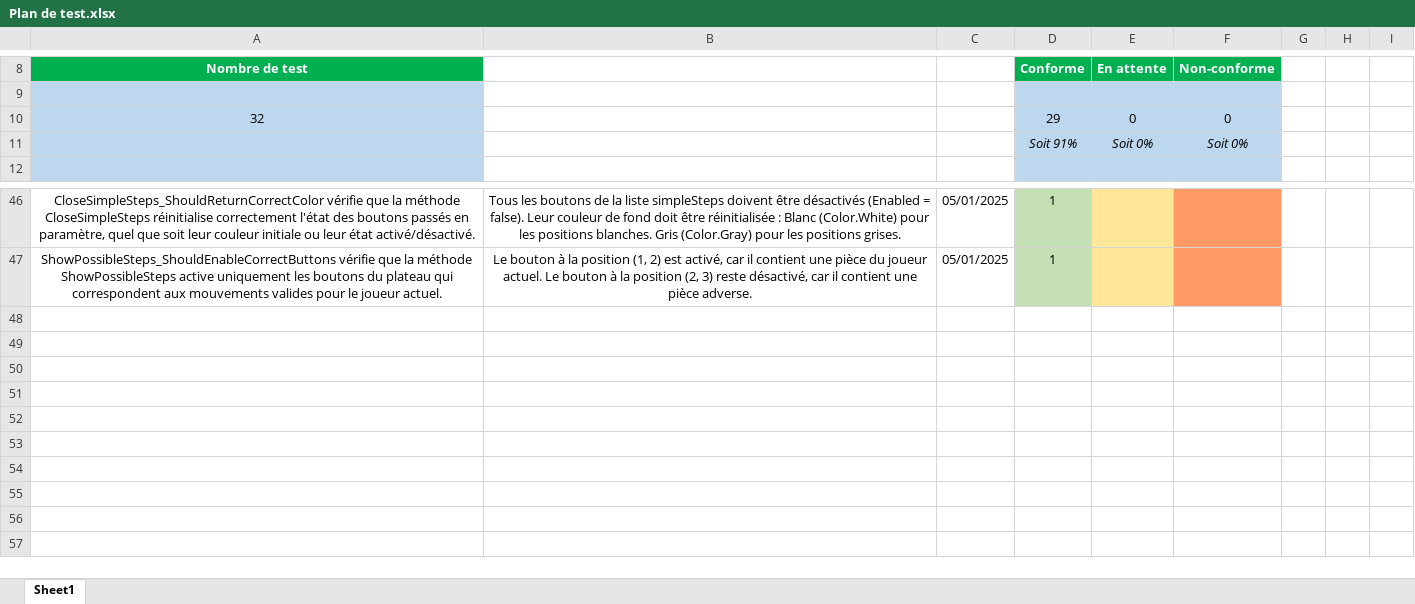
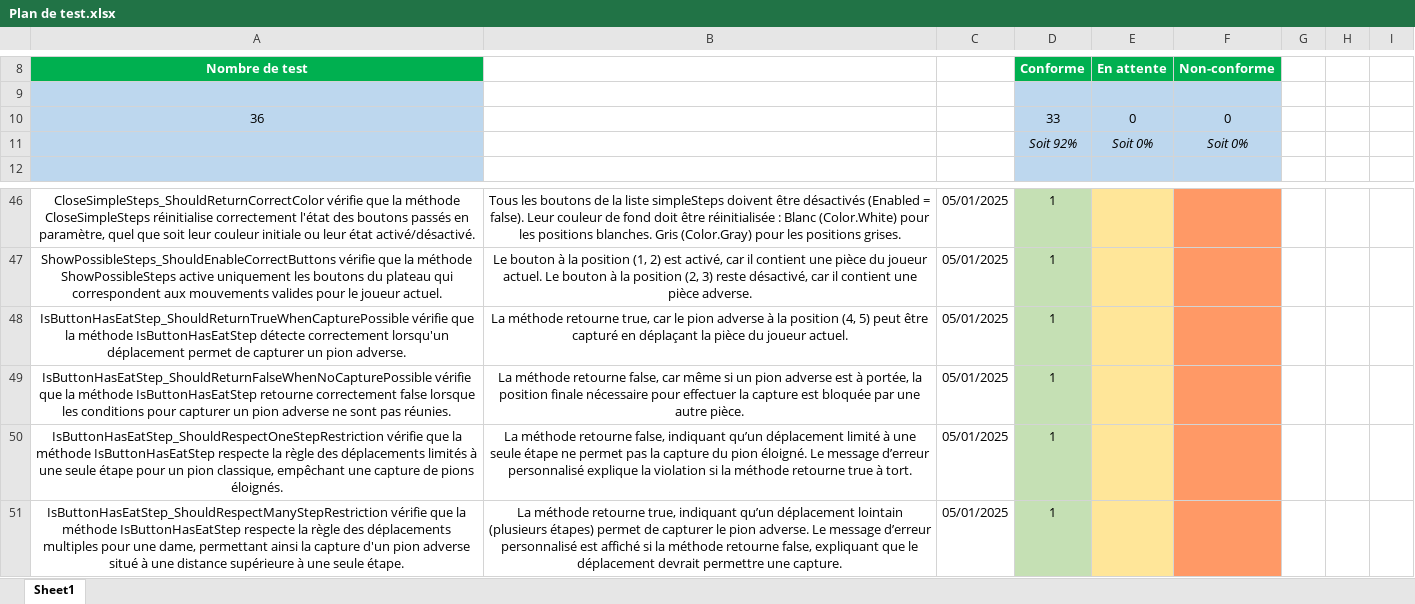
Before and after one commit to lea-parent17/Projects2024-Qualite_dev-Jeu_Dame, an Excel workbook: Documents/Plan de test.xlsx, sheet Sheet1, drawn as a sheet; only a part is shown, gaps mark what is left out; values as stored, in another font and other column widths than the file's, no borders; table styles not drawn; the diff names each change by its address in the sheet, - before the commit and + after, or states it on an @@ line.

Commit message:
Ce coup si c'est vraiment le plan de test finit
rajout de quelques test oubliés

```diff
--- a/Documents/Plan de test.xlsx (sheet Sheet1)
+++ b/Documents/Plan de test.xlsx (sheet Sheet1)
-A10 (Nombre de test): 32
+A10 (Nombre de test): 36
-D10 (Conforme): 29
+D10 (Conforme): 33
-D11 (Conforme): Soit 91%
+D11 (Conforme): Soit 92%
+row 48: IsButtonHasEatStep_ShouldReturnTrueWhenCapturePossible vérifie que la méthode IsButtonHasEatStep détecte correctement lorsqu'un déplacement permet de capturer un pion adverse. | La méthode retourne true, car le pion adverse à la position (4, 5) peut être capturé en déplaçant la pièce du joueur actuel. | 05/01/2025 | 1
+row 49: IsButtonHasEatStep_ShouldReturnFalseWhenNoCapturePossible vérifie que la méthode IsButtonHasEatStep retourne correctement false lorsque les conditions pour capturer un pion adverse ne sont pas réunies. | La méthode retourne false, car même si un pion adverse est à portée, la position finale nécessaire pour effectuer la capture est bloquée par une autre pièce. | 05/01/2025 | 1
+row 50: IsButtonHasEatStep_ShouldRespectOneStepRestriction vérifie que la méthode IsButtonHasEatStep respecte la règle des déplacements limités à une seule étape pour un pion classique, empêchant une capture de pions éloignés. | La méthode retourne false, indiquant qu’un déplacement limité à une seule étape ne permet pas la capture du pion éloigné. Le message d’erreur personnalisé explique la violation si la méthode retourne true à tort. | 05/01/2025 | 1
+row 51: IsButtonHasEatStep_ShouldRespectManyStepRestriction vérifie que la méthode IsButtonHasEatStep respecte la règle des déplacements multiples pour une dame, permettant ainsi la capture d'un pion adverse situé à une distance supérieure à une seule étape. | La méthode retourne true, indiquant qu’un déplacement lointain (plusieurs étapes) permet de capturer le pion adverse. Le message d’erreur personnalisé est affiché si la méthode retourne false, expliquant que le déplacement devrait permettre une capture. | 05/01/2025 | 1
```
